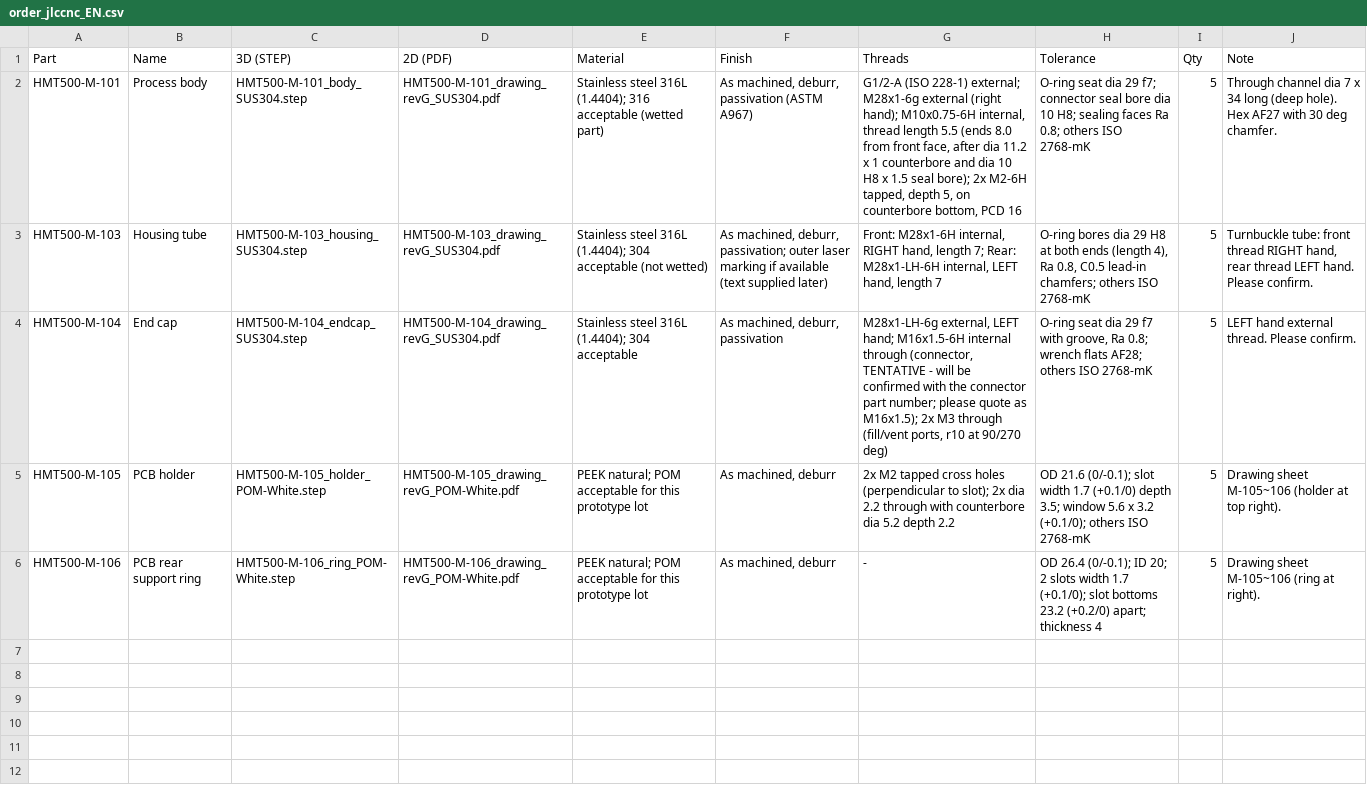
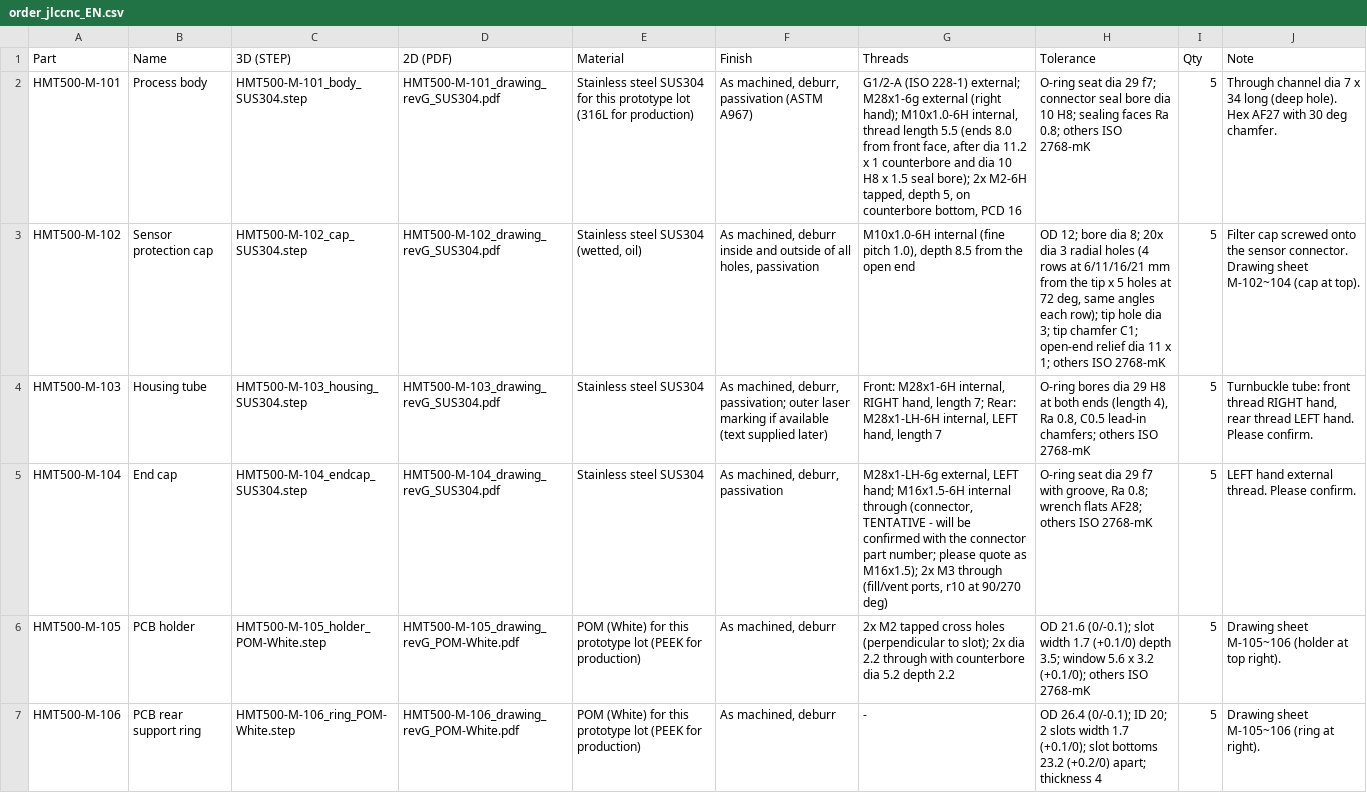
Before and after one commit to okchois/Oilinwater, a CSV file: manufacturing/jlc/jlccnc/order_jlccnc_EN.csv, drawn as a sheet; addresses are those after the commit; the diff names each change by its address in the sheet, - before the commit and + after, or states it on an @@ line.

```diff
--- a/manufacturing/jlc/jlccnc/order_jlccnc_EN.csv
+++ b/manufacturing/jlc/jlccnc/order_jlccnc_EN.csv
-E2 (Material): Stainless steel 316L (1.4404); 316 acceptable (wetted part)
+E2 (Material): Stainless steel SUS304 for this prototype lot (316L for production)
-G2 (Threads): …(right hand); M10x0.75-6H internal, thread…
+G2 (Threads): …(right hand); M10x1.0-6H internal, thread…
+row 3: HMT500-M-102 | Sensor protection cap | HMT500-M-102_cap_SUS304.step | HMT500-M-102_drawing_revG_SUS304.pdf | Stainless steel SUS304 (wetted, oil) | As machined, deburr inside and outside of all holes, passivation | M10x1.0-6H internal (fine pitch 1.0), depth 8.5 from the open end | OD 12; bore dia 8; 20x dia 3 radial holes (4 rows at 6/11/16/21 mm from the tip x 5 holes at 72 deg, same angles each row); tip hole dia 3; tip chamfer C1; open-end relief dia 11 x 1; others ISO 2768-mK | 5 | Filter cap screwed onto the sensor connector. Drawing sheet M-102~104 (cap at top).
-E4 (Material): Stainless steel 316L (1.4404); 304 acceptable (not wetted)
+E4 (Material): Stainless steel SUS304
-E5 (Material): Stainless steel 316L (1.4404); 304 acceptable
+E5 (Material): Stainless steel SUS304
-E6:E7 (Material): PEEK natural; POM acceptable for this prototype lot
+E6:E7 (Material): POM (White) for this prototype lot (PEEK for production)
```
Also changed, not shown: manufacturing/jlc/jlccnc/order_jlccnc.csv, 37 other files.
